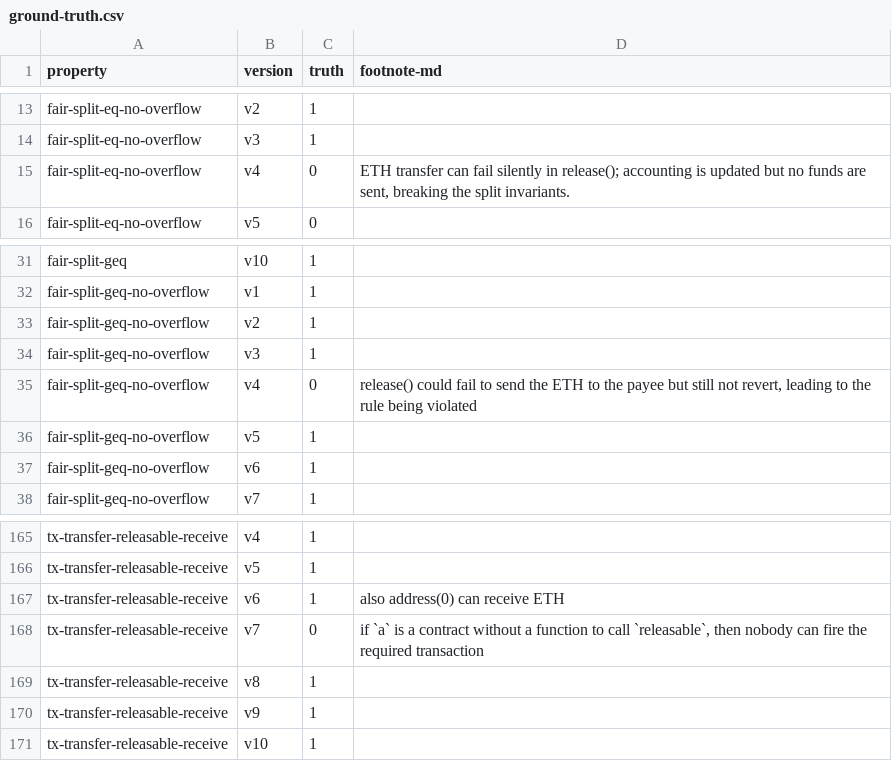
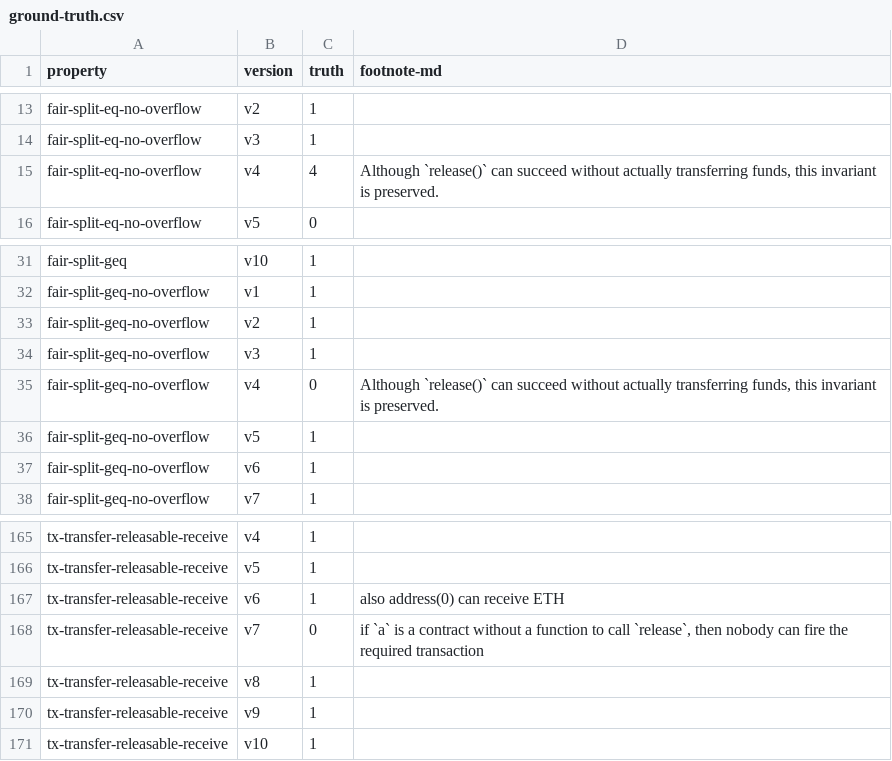
Before and after one commit to bitbart/contracts-verification-benchmark, a CSV file: contracts/payment_splitter/ground-truth.csv, drawn as a sheet; only a part is shown, gaps mark what is left out.

Commit message:
ground-truth: fair-split-eq-no-overflow,v4 fair-split-geq-no-overflow,v4

```diff
--- a/contracts/payment_splitter/ground-truth.csv
+++ b/contracts/payment_splitter/ground-truth.csv
@@ -14,3 +14,3 @@ fair-split-eq-no-overflow,v2,1,
 fair-split-eq-no-overflow,v3,1,
-fair-split-eq-no-overflow,v4,0,"ETH transfer can fail silently in release(); accounting is updated but no funds are sent, breaking the split invariants."
+fair-split-eq-no-overflow,v4,4,"Although `release()` can succeed without actually transferring funds, this invariant is preserved."
 fair-split-eq-no-overflow,v5,0,
@@ -34,3 +34,3 @@ fair-split-geq-no-overflow,v2,1,
 fair-split-geq-no-overflow,v3,1,
-fair-split-geq-no-overflow,v4,0,"release() could fail to send the ETH to the payee but still not revert, leading to the rule being violated"
+fair-split-geq-no-overflow,v4,0,"Although `release()` can succeed without actually transferring funds, this invariant is preserved."
 fair-split-geq-no-overflow,v5,1,
@@ -167,3 +167,3 @@ tx-transfer-releasable-receive,v5,1,
 tx-transfer-releasable-receive,v6,1,"also address(0) can receive ETH"
-tx-transfer-releasable-receive,v7,0,"if `a` is a contract without a function to call `releasable`, then nobody can fire the required transaction"
+tx-transfer-releasable-receive,v7,0,"if `a` is a contract without a function to call `release`, then nobody can fire the required transaction"
 tx-transfer-releasable-receive,v8,1,
```
Also changed, not shown: 1 other file.
